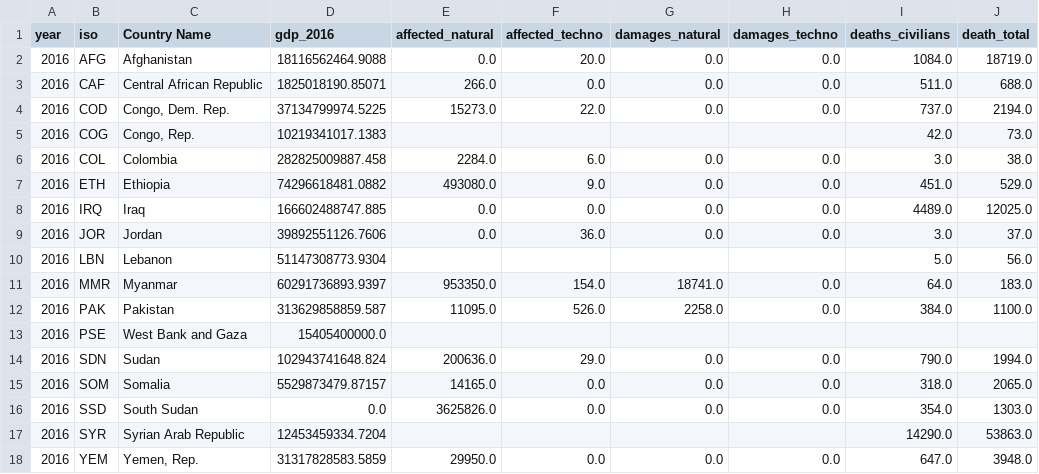
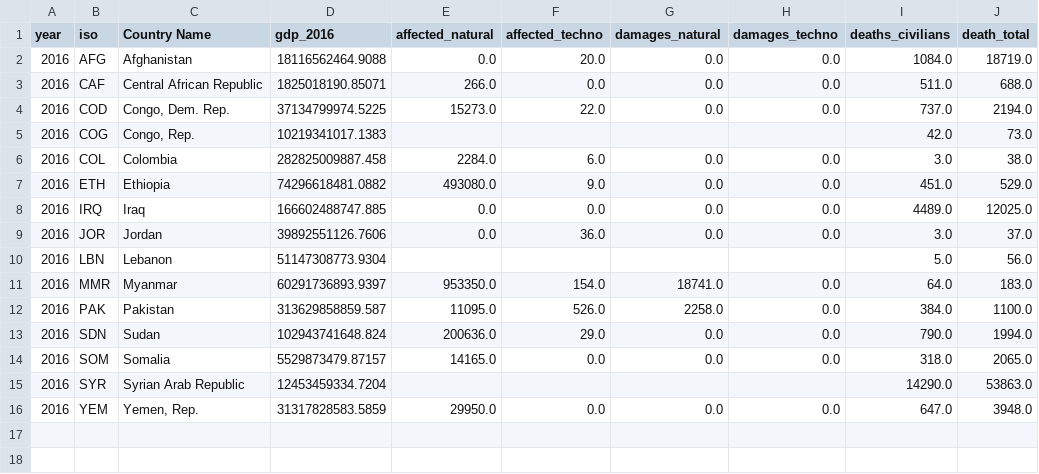
Before and after one commit to kamranuz/nis-network, a CSV file: data_3sided_model_(coflict_disaster_gdp)/3sided_model_countries.csv, drawn as a sheet; the diff names each change by its address in the sheet, - before the commit and + after, or states it on an @@ line.

Commit message:
3sided_model V2

```diff
--- a/data_3sided_model_(coflict_disaster_gdp)/3sided_model_countries.csv
+++ b/data_3sided_model_(coflict_disaster_gdp)/3sided_model_countries.csv
-row 13: 2016 | PSE | West Bank and Gaza | 15405400000.0
-row 16: 2016 | SSD | South Sudan | 0.0 | 3625826.0 | 0.0 | 0.0 | 0.0 | 354.0 | 1303.0
```
